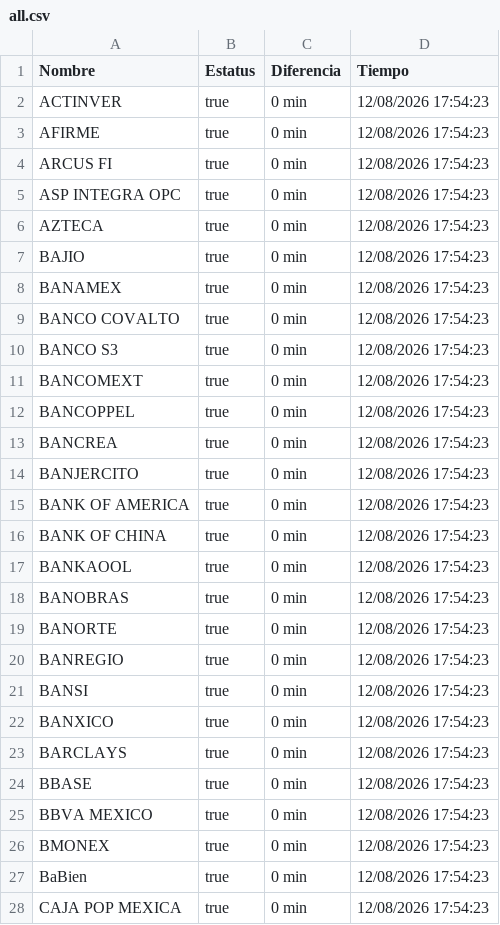
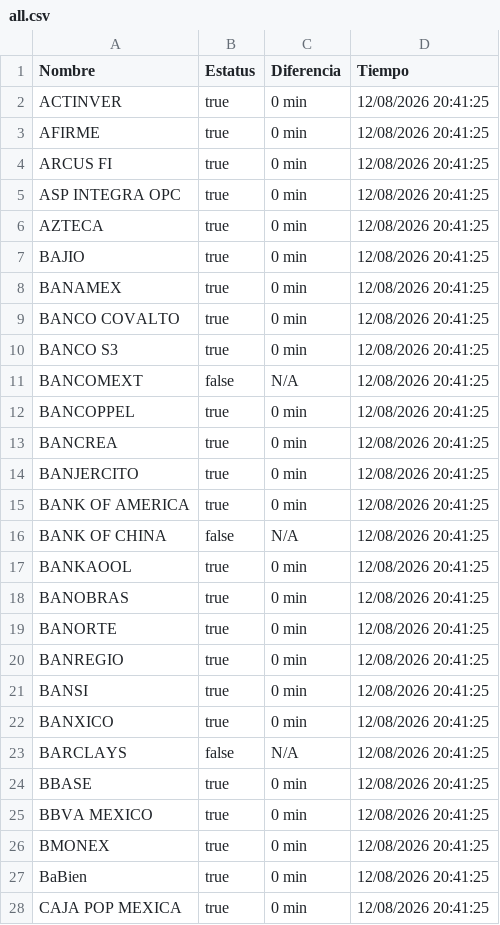
Before and after one commit to mali1412/monspei-scrapper, a CSV file: salidas/all.csv, drawn as a sheet; only a part is shown; the diff covers the shown part only.

```diff
--- a/salidas/all.csv
+++ b/salidas/all.csv
@@ -1,28 +1,28 @@
 Nombre,Estatus,Diferencia,Tiempo
-"ACTINVER",true,0 min,12/08/2026 17:54:23
-"AFIRME",true,0 min,12/08/2026 17:54:23
-"ARCUS FI",true,0 min,12/08/2026 17:54:23
-"ASP INTEGRA OPC",true,0 min,12/08/2026 17:54:23
-"AZTECA",true,0 min,12/08/2026 17:54:23
-"BAJIO",true,0 min,12/08/2026 17:54:23
-"BANAMEX",true,0 min,12/08/2026 17:54:23
-"BANCO COVALTO",true,0 min,12/08/2026 17:54:23
-"BANCO S3",true,0 min,12/08/2026 17:54:23
-"BANCOMEXT",true,0 min,12/08/2026 17:54:23
-"BANCOPPEL",true,0 min,12/08/2026 17:54:23
-"BANCREA",true,0 min,12/08/2026 17:54:23
-"BANJERCITO",true,0 min,12/08/2026 17:54:23
-"BANK OF AMERICA",true,0 min,12/08/2026 17:54:23
-"BANK OF CHINA",true,0 min,12/08/2026 17:54:23
-"BANKAOOL",true,0 min,12/08/2026 17:54:23
-"BANOBRAS",true,0 min,12/08/2026 17:54:23
-"BANORTE",true,0 min,12/08/2026 17:54:23
-"BANREGIO",true,0 min,12/08/2026 17:54:23
-"BANSI",true,0 min,12/08/2026 17:54:23
-"BANXICO",true,0 min,12/08/2026 17:54:23
-"BARCLAYS",true,0 min,12/08/2026 17:54:23
-"BBASE",true,0 min,12/08/2026 17:54:23
-"BBVA MEXICO",true,0 min,12/08/2026 17:54:23
-"BMONEX",true,0 min,12/08/2026 17:54:23
-"BaBien",true,0 min,12/08/2026 17:54:23
-"CAJA POP MEXICA",true,0 min,12/08/2026 17:54:23
+"ACTINVER",true,0 min,12/08/2026 20:41:25
+"AFIRME",true,0 min,12/08/2026 20:41:25
+"ARCUS FI",true,0 min,12/08/2026 20:41:25
+"ASP INTEGRA OPC",true,0 min,12/08/2026 20:41:25
+"AZTECA",true,0 min,12/08/2026 20:41:25
+"BAJIO",true,0 min,12/08/2026 20:41:25
+"BANAMEX",true,0 min,12/08/2026 20:41:25
+"BANCO COVALTO",true,0 min,12/08/2026 20:41:25
+"BANCO S3",true,0 min,12/08/2026 20:41:25
+"BANCOMEXT",false,N/A,12/08/2026 20:41:25
+"BANCOPPEL",true,0 min,12/08/2026 20:41:25
+"BANCREA",true,0 min,12/08/2026 20:41:25
+"BANJERCITO",true,0 min,12/08/2026 20:41:25
+"BANK OF AMERICA",true,0 min,12/08/2026 20:41:25
+"BANK OF CHINA",false,N/A,12/08/2026 20:41:25
+"BANKAOOL",true,0 min,12/08/2026 20:41:25
+"BANOBRAS",true,0 min,12/08/2026 20:41:25
+"BANORTE",true,0 min,12/08/2026 20:41:25
+"BANREGIO",true,0 min,12/08/2026 20:41:25
+"BANSI",true,0 min,12/08/2026 20:41:25
+"BANXICO",true,0 min,12/08/2026 20:41:25
+"BARCLAYS",false,N/A,12/08/2026 20:41:25
+"BBASE",true,0 min,12/08/2026 20:41:25
+"BBVA MEXICO",true,0 min,12/08/2026 20:41:25
+"BMONEX",true,0 min,12/08/2026 20:41:25
+"BaBien",true,0 min,12/08/2026 20:41:25
+"CAJA POP MEXICA",true,0 min,12/08/2026 20:41:25
```
Also changed, not shown: 101 edited cells elsewhere in this file, 3 other files.
